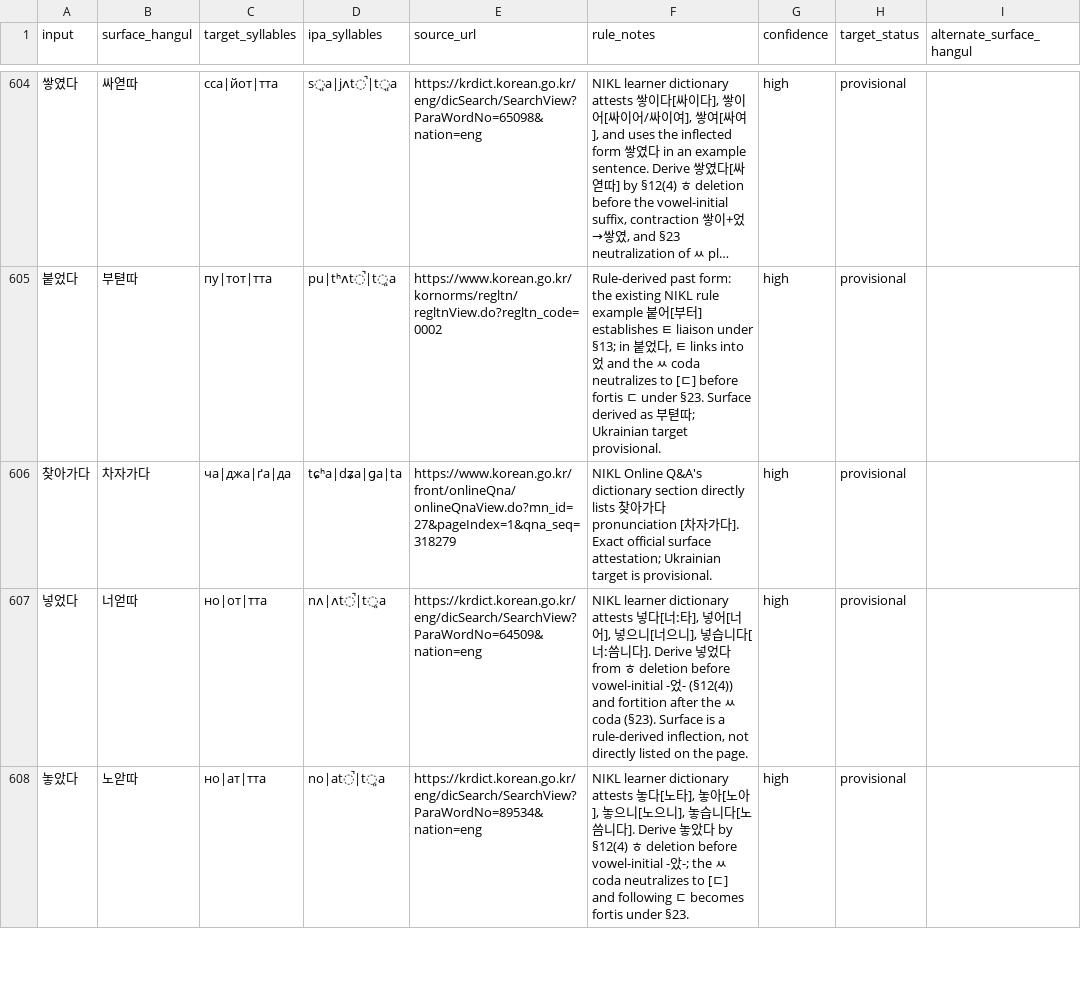
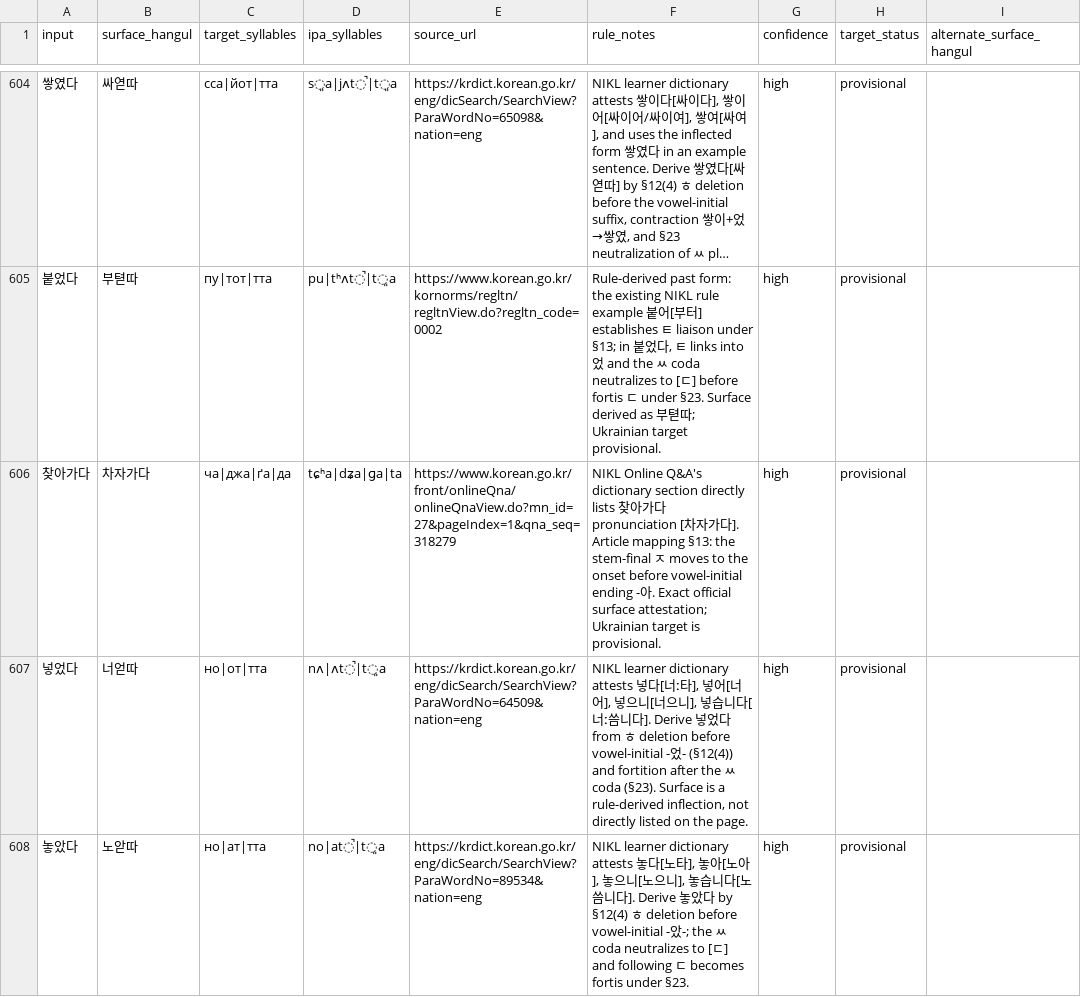
Before and after one commit to ClippyFirst/Korean-Ukrainian-Phonetic-System, a CSV file: data/korean/lexical_pronunciations.csv, drawn as a sheet; only a part is shown, gaps mark what is left out; long unchanged cells end in …; the diff names each change by its address in the sheet, - before the commit and + after, or states it on an @@ line.

Commit message:
Add the numbered rule mapping for 찾아가다 liaison

```diff
--- a/data/korean/lexical_pronunciations.csv
+++ b/data/korean/lexical_pronunciations.csv
-F606 (rule_notes): …다]. Exact official…
+F606 (rule_notes): …다]. Article mapping §13: the stem-final ㅈ moves to the onset before vowel-initial ending -아. Exact official…
```
